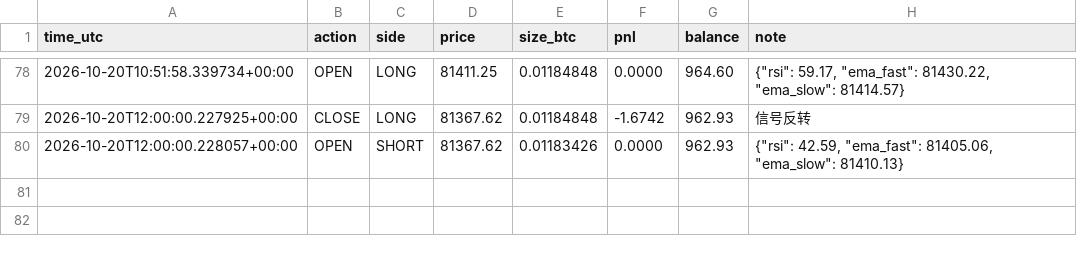
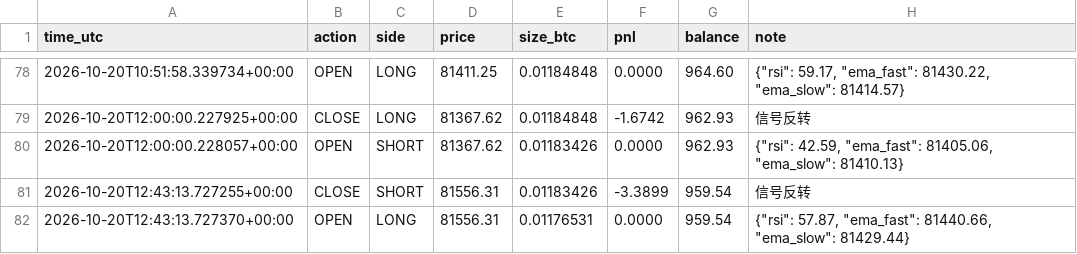
Before and after one commit to kk668900/btc-paper-bot, a CSV file: trades.csv, drawn as a sheet; only a part is shown, gaps mark what is left out.

```diff
--- a/trades.csv
+++ b/trades.csv
@@ -80 +80,3 @@ time_utc,action,side,price,size_btc,pnl,balance,note
 2026-10-20T12:00:00.228057+00:00,OPEN,SHORT,81367.62,0.01183426,0.0000,962.93,"{""rsi"": 42.59, ""ema_fast"": 81405.06, ""ema_slow"": 81410.13}"
+2026-10-20T12:43:13.727255+00:00,CLOSE,SHORT,81556.31,0.01183426,-3.3899,959.54,信号反转
+2026-10-20T12:43:13.727370+00:00,OPEN,LONG,81556.31,0.01176531,0.0000,959.54,"{""rsi"": 57.87, ""ema_fast"": 81440.66, ""ema_slow"": 81429.44}"
```
Also changed, not shown: 1 other file.
